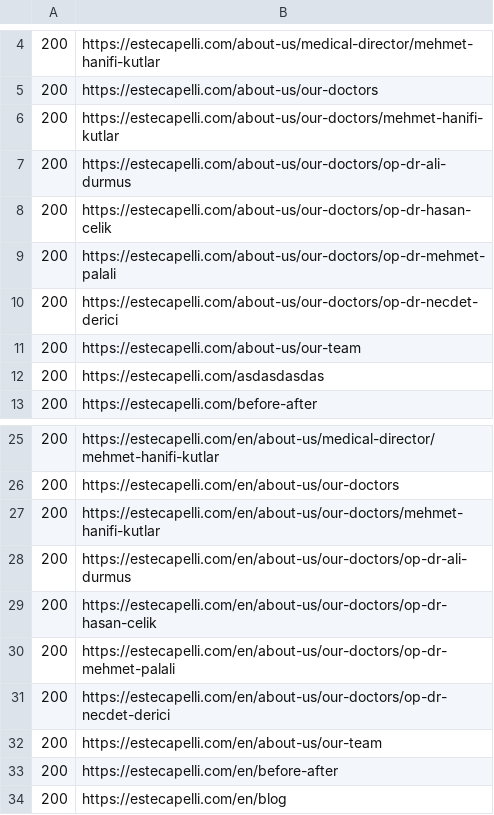
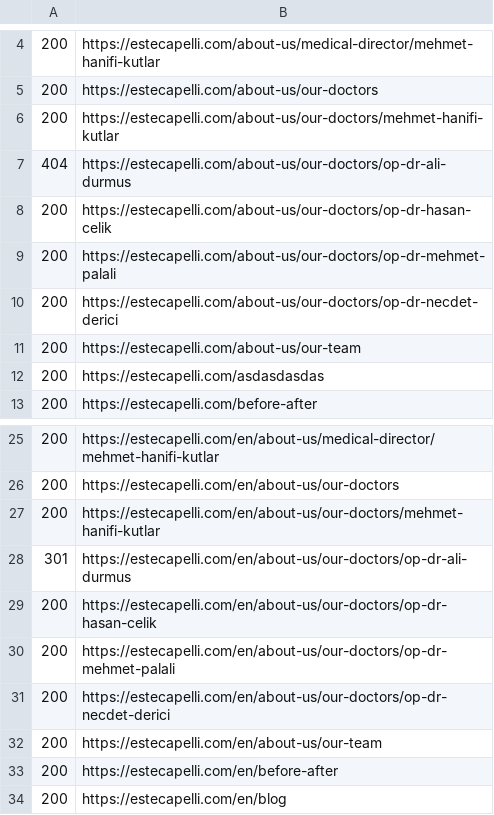
Before and after one commit to faridfarldo/Estecapellicom, a TSV file: tools/url-regression/baseline.tsv, drawn as a sheet; only a part is shown, gaps mark what is left out.

```diff
--- a/tools/url-regression/baseline.tsv
+++ b/tools/url-regression/baseline.tsv
@@ -6,3 +6,3 @@
 200	https://estecapelli.com/about-us/our-doctors/mehmet-hanifi-kutlar
-200	https://estecapelli.com/about-us/our-doctors/op-dr-ali-durmus
+404	https://estecapelli.com/about-us/our-doctors/op-dr-ali-durmus
 200	https://estecapelli.com/about-us/our-doctors/op-dr-hasan-celik
@@ -27,3 +27,3 @@
 200	https://estecapelli.com/en/about-us/our-doctors/mehmet-hanifi-kutlar
-200	https://estecapelli.com/en/about-us/our-doctors/op-dr-ali-durmus
+301	https://estecapelli.com/en/about-us/our-doctors/op-dr-ali-durmus
 200	https://estecapelli.com/en/about-us/our-doctors/op-dr-hasan-celik
```
Also changed, not shown: 24 other files.
